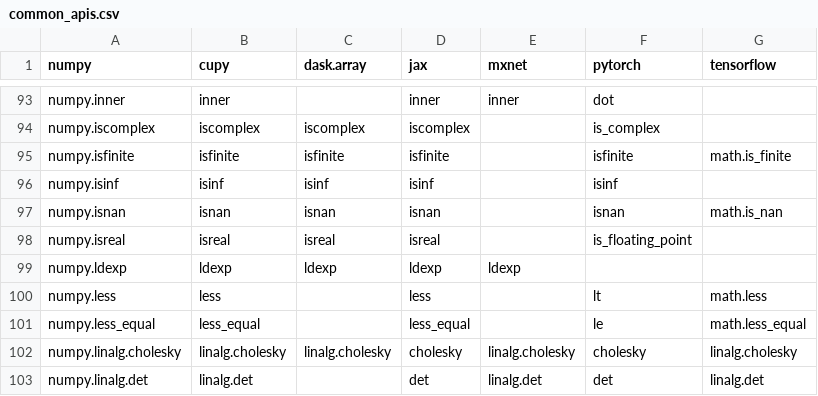
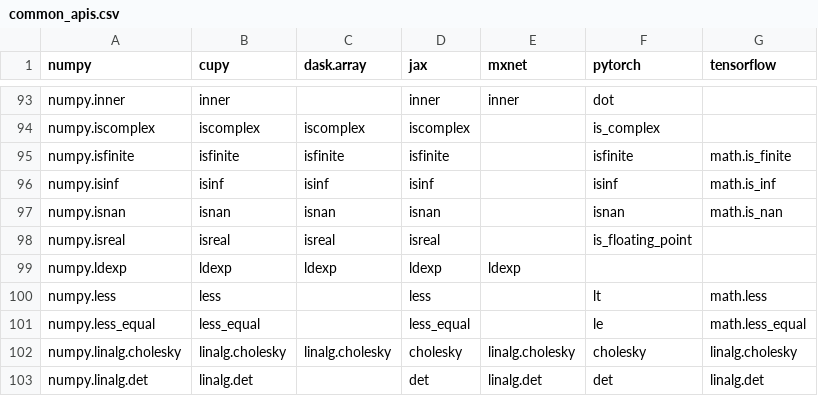
Before and after one commit to data-apis/array-api-comparison, a CSV file: data/common_apis.csv, drawn as a sheet; only a part is shown, gaps mark what is left out.

```diff
--- a/data/common_apis.csv
+++ b/data/common_apis.csv
@@ -95,3 +95,3 @@ numpy,cupy,dask.array,jax,mxnet,pytorch,tensorflow
 "numpy.isfinite","isfinite","isfinite","isfinite","","isfinite","math.is_finite"
-"numpy.isinf","isinf","isinf","isinf","","isinf",""
+"numpy.isinf","isinf","isinf","isinf","","isinf","math.is_inf"
 "numpy.isnan","isnan","isnan","isnan","","isnan","math.is_nan"
```
Also changed, not shown: data/complement.csv, data/join.csv, 8 other files.
